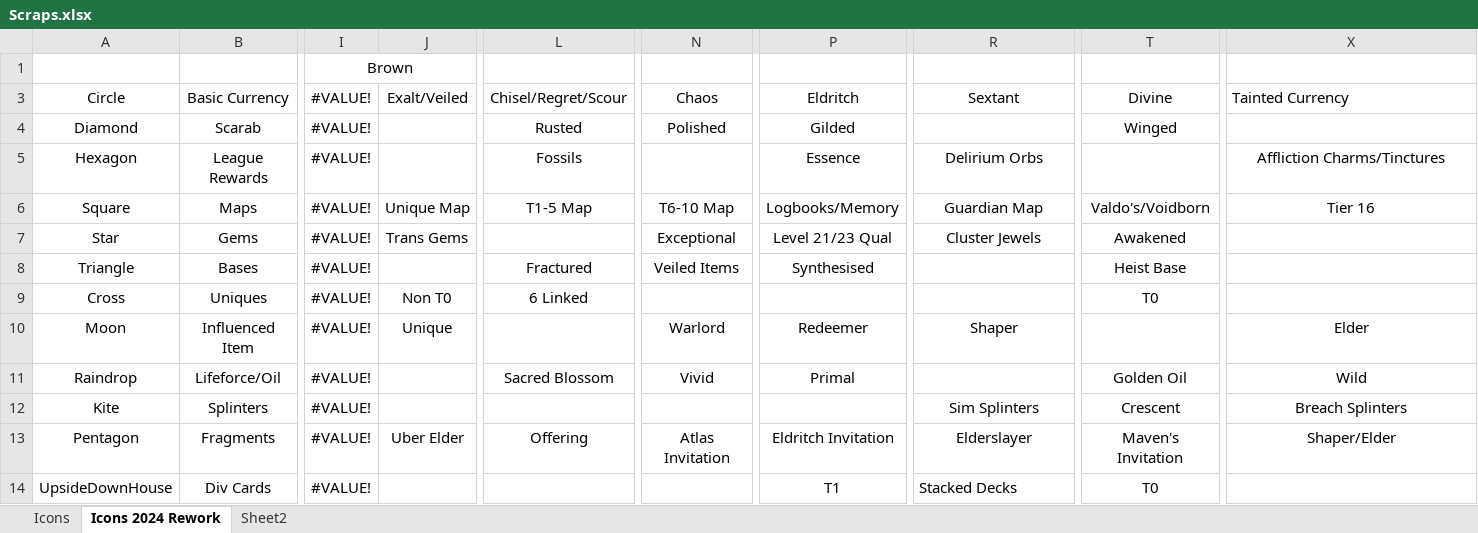
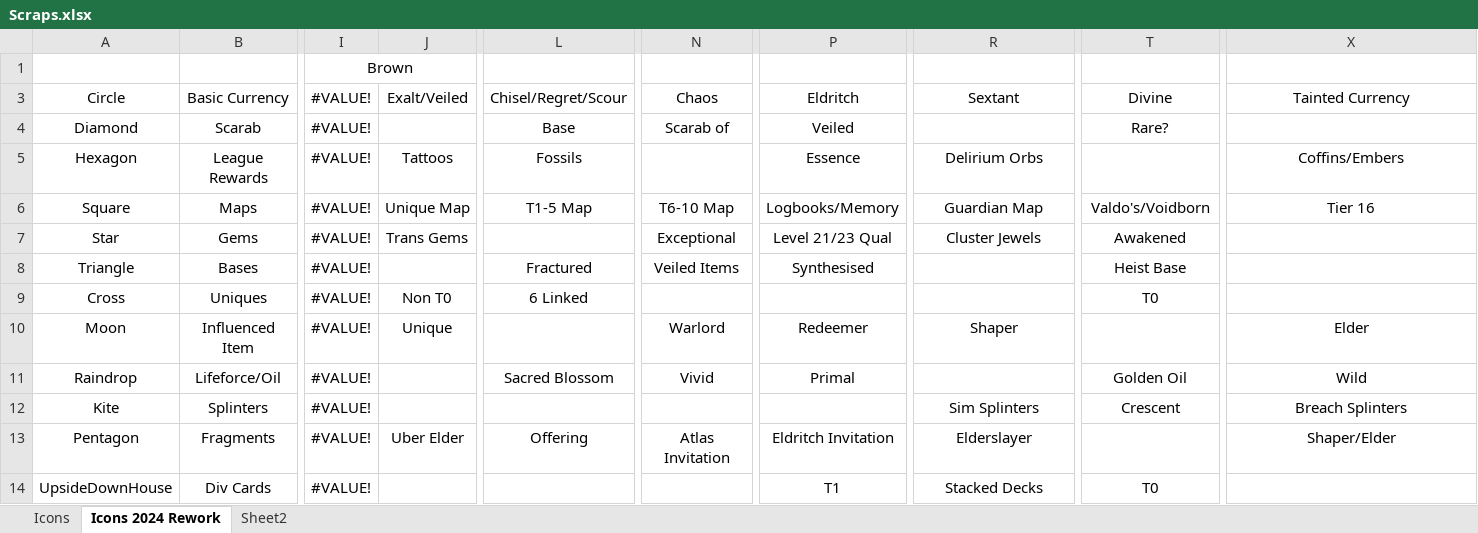
Before and after one commit to MJGudgin/Titan-and-Myth-Filters, an Excel workbook: Scraps.xlsx, sheet Icons 2024 Rework, drawn as a sheet; only a part is shown, gaps mark what is left out; values as stored, in another font and other column widths than the file's, no borders; the diff names each change by its address in the sheet, - before the commit and + after, or states it on an @@ line.

```diff
--- a/Scraps.xlsx (sheet Icons 2024 Rework)
+++ b/Scraps.xlsx (sheet Icons 2024 Rework)
-X3 alignment: left
+X3 alignment: center
-L4: Rusted
+L4: Base
-N4: Polished
+N4: Scarab of
-P4: Gilded
+P4: Veiled
-T4: Winged
+T4: Rare?
-J5: (empty)
+J5: Tattoos
-X5: Affliction Charms/Tinctures
+X5: Coffins/Embers
-T13: Maven's Invitation
+T13: (empty)
-R14 alignment: left
+R14 alignment: center
```
Also changed, not shown: 8 other files.
